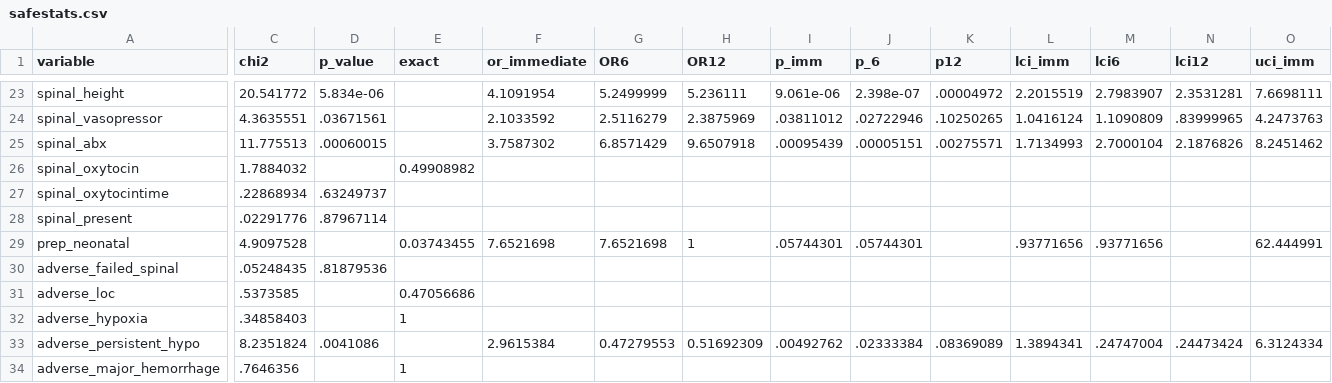
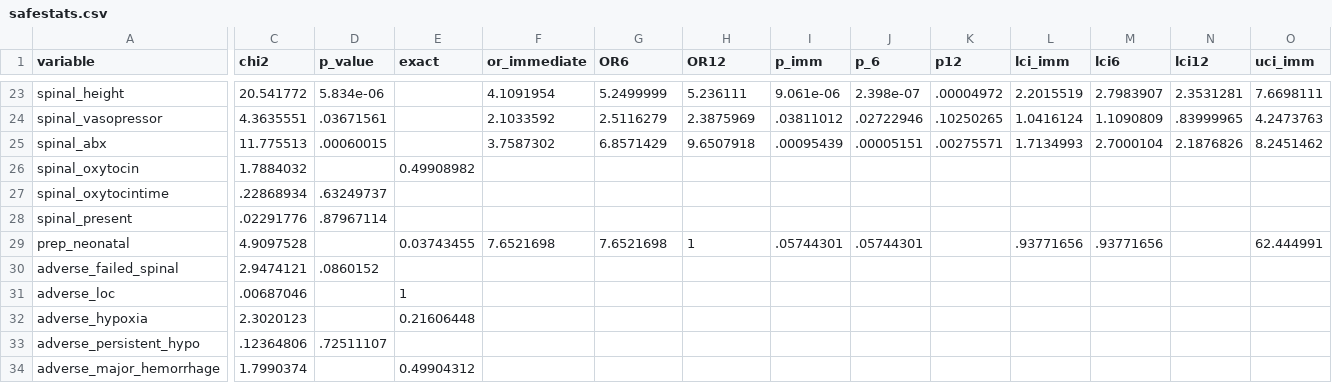
Before and after one commit to lawtj/safe, a CSV file: safestats.csv, drawn as a sheet; only a part is shown, gaps mark what is left out; the diff covers the shown part only; the diff names each change by its address in the sheet, - before the commit and + after, or states it on an @@ line.

```diff
--- a/safestats.csv
+++ b/safestats.csv
-C30 (chi2): .05248435
+C30 (chi2): 2.9474121
-D30 (p_value): .81879536
+D30 (p_value): .0860152
-C31 (chi2): .5373585
+C31 (chi2): .00687046
-E31 (exact): 0.47056686
+E31 (exact): 1
-C32 (chi2): .34858403
+C32 (chi2): 2.3020123
-E32 (exact): 1
+E32 (exact): 0.21606448
-C33 (chi2): 8.2351824
+C33 (chi2): .12364806
-D33 (p_value): .0041086
+D33 (p_value): .72511107
-F33 (or_immediate): 2.9615384
+F33 (or_immediate): (empty)
-G33 (OR6): 0.47279553
+G33 (OR6): (empty)
-H33 (OR12): 0.51692309
+H33 (OR12): (empty)
-I33 (p_imm): .00492762
+I33 (p_imm): (empty)
-J33 (p_6): .02333384
+J33 (p_6): (empty)
-K33 (p12): .08369089
+K33 (p12): (empty)
-L33 (lci_imm): 1.3894341
+L33 (lci_imm): (empty)
-M33 (lci6): .24747004
+M33 (lci6): (empty)
-N33 (lci12): .24473424
+N33 (lci12): (empty)
-O33 (uci_imm): 6.3124334
+O33 (uci_imm): (empty)
-C34 (chi2): .7646356
+C34 (chi2): 1.7990374
-E34 (exact): 1
+E34 (exact): 0.49904312
```
Also changed, not shown: 14 edited cells elsewhere in this file, 1 other file.
